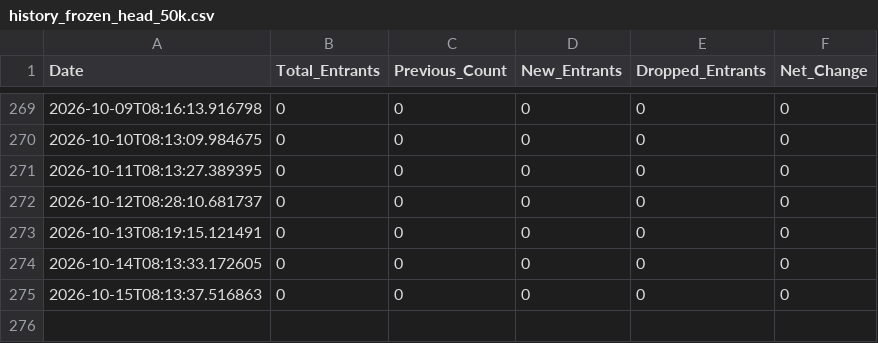
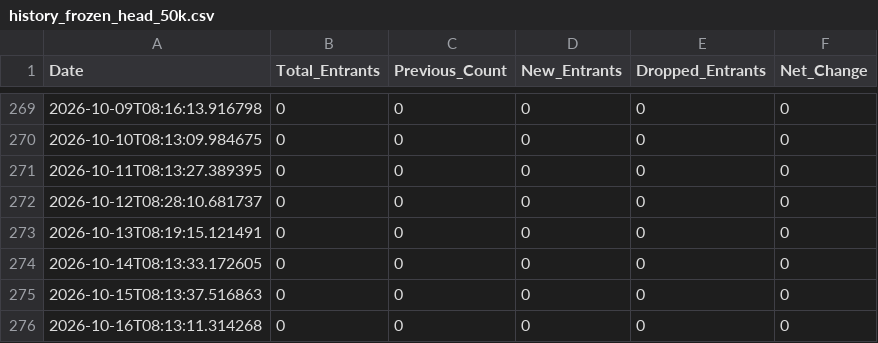
Before and after one commit to upshawam/BFC, a CSV file: data/history_frozen_head_50k.csv, drawn as a sheet; only a part is shown, gaps mark what is left out.

```diff
--- a/data/history_frozen_head_50k.csv
+++ b/data/history_frozen_head_50k.csv
@@ -275 +275,2 @@ Date,Total_Entrants,Previous_Count,New_Entrants,Dropped_Entrants,Net_Change
 2026-10-15T08:13:37.516863,0,0,0,0,0
+2026-10-16T08:13:11.314268,0,0,0,0,0
```
Also changed, not shown: data/history_other_race_50m.csv, data/history_other_race_55k.csv, 6 other files.
